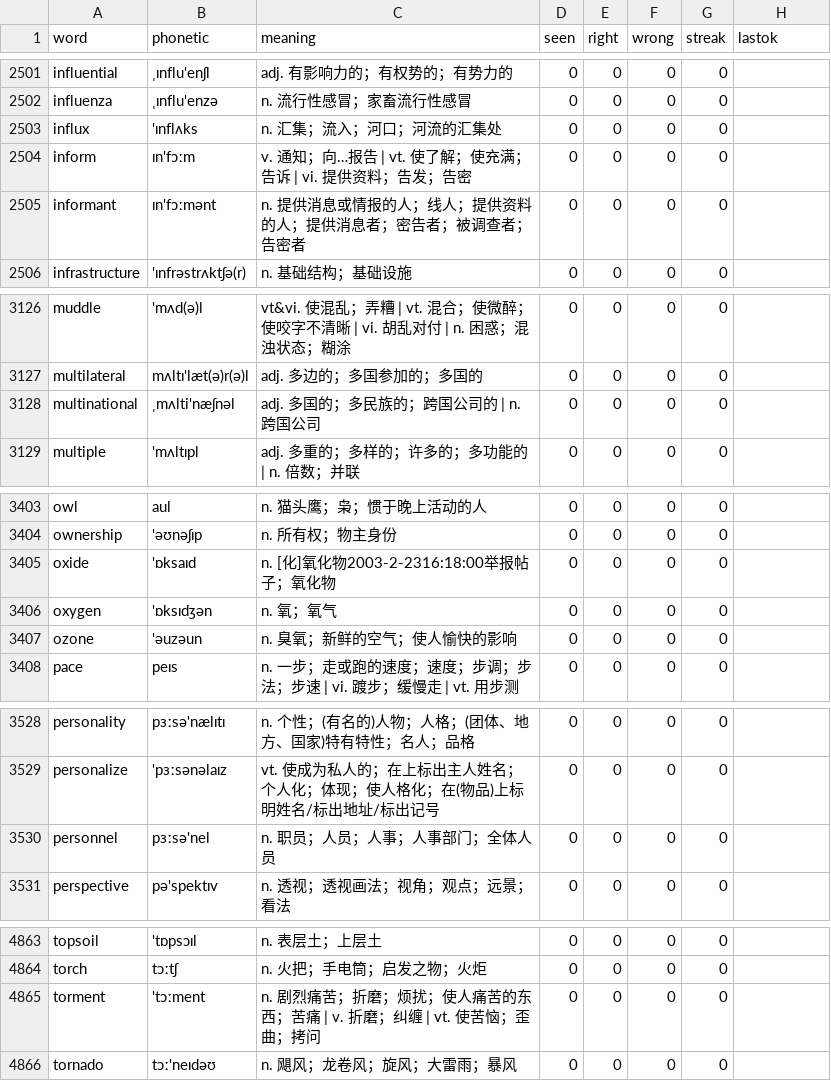
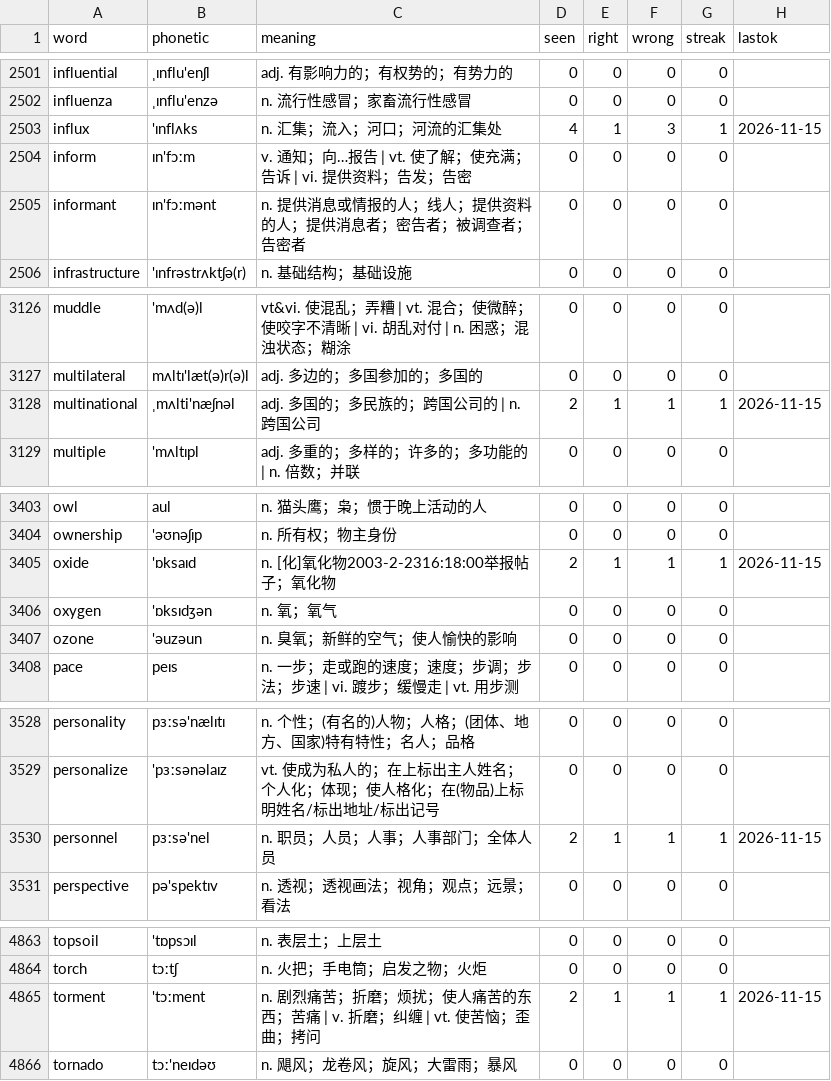
Before and after one commit to PMZeroSkyline/iel65, a TSV file: words.tsv, drawn as a sheet; only a part is shown, gaps mark what is left out; the diff covers the shown part only.

```diff
--- a/words.tsv
+++ b/words.tsv
@@ -2502,3 +2502,3 @@ influential	ˌɪnflu'enʃl	adj. 有影响力的；有权势的；有势力的	0
 influenza	ˌɪnflu'enzə	n. 流行性感冒；家畜流行性感冒	0	0	0	0	
-influx	'ɪnflʌks	n. 汇集；流入；河口；河流的汇集处	0	0	0	0	
+influx	'ɪnflʌks	n. 汇集；流入；河口；河流的汇集处	4	1	3	1	2026-11-15
 inform	ɪn'fɔːm	v. 通知；向…报告 | vt. 使了解；使充满；告诉 | vi. 提供资料；告发；告密	0	0	0	0	
@@ -3127,3 +3127,3 @@ muddle	'mʌd(ə)l	vt&vi. 使混乱；弄糟 | vt. 混合；使微醉；使咬字
 multilateral	mʌltɪ'læt(ə)r(ə)l	adj. 多边的；多国参加的；多国的	0	0	0	0	
-multinational	ˌmʌlti'næʃnəl	adj. 多国的；多民族的；跨国公司的 | n. 跨国公司	0	0	0	0	
+multinational	ˌmʌlti'næʃnəl	adj. 多国的；多民族的；跨国公司的 | n. 跨国公司	2	1	1	1	2026-11-15
 multiple	'mʌltɪpl	adj. 多重的；多样的；许多的；多功能的 | n. 倍数；并联	0	0	0	0	
@@ -3404,3 +3404,3 @@ owl	aul	n. 猫头鹰；枭；惯于晚上活动的人	0	0	0	0
 ownership	'əʊnəʃɪp	n. 所有权；物主身份	0	0	0	0	
-oxide	'ɒksaɪd	n. [化]氧化物2003-2-2316:18:00举报帖子；氧化物	0	0	0	0	
+oxide	'ɒksaɪd	n. [化]氧化物2003-2-2316:18:00举报帖子；氧化物	2	1	1	1	2026-11-15
 oxygen	'ɒksɪdʒən	n. 氧；氧气	0	0	0	0	
@@ -3529,3 +3529,3 @@ personality	pɜːsə'nælɪtɪ	n. 个性；(有名的)人物；人格；(团体
 personalize	'pɜːsənəlaɪz	vt. 使成为私人的；在上标出主人姓名；个人化；体现；使人格化；在(物品)上标明姓名/标出地址/标出记号	0	0	0	0	
-personnel	pɜːsə'nel	n. 职员；人员；人事；人事部门；全体人员	0	0	0	0	
+personnel	pɜːsə'nel	n. 职员；人员；人事；人事部门；全体人员	2	1	1	1	2026-11-15
 perspective	pə'spektɪv	n. 透视；透视画法；视角；观点；远景；看法	0	0	0	0	
@@ -4864,3 +4864,3 @@ topsoil	'tɒpsɔɪl	n. 表层土；上层土	0	0	0	0
 torch	tɔːtʃ	n. 火把；手电筒；启发之物；火炬	0	0	0	0	
-torment	'tɔːment	n. 剧烈痛苦；折磨；烦扰；使人痛苦的东西；苦痛 | v. 折磨；纠缠 | vt. 使苦恼；歪曲；拷问	0	0	0	0	
+torment	'tɔːment	n. 剧烈痛苦；折磨；烦扰；使人痛苦的东西；苦痛 | v. 折磨；纠缠 | vt. 使苦恼；歪曲；拷问	2	1	1	1	2026-11-15
 tornado	tɔː'neɪdəʊ	n. 飓风；龙卷风；旋风；大雷雨；暴风	0	0	0	0	
```
Also changed, not shown: 103 edited cells elsewhere in this file.
